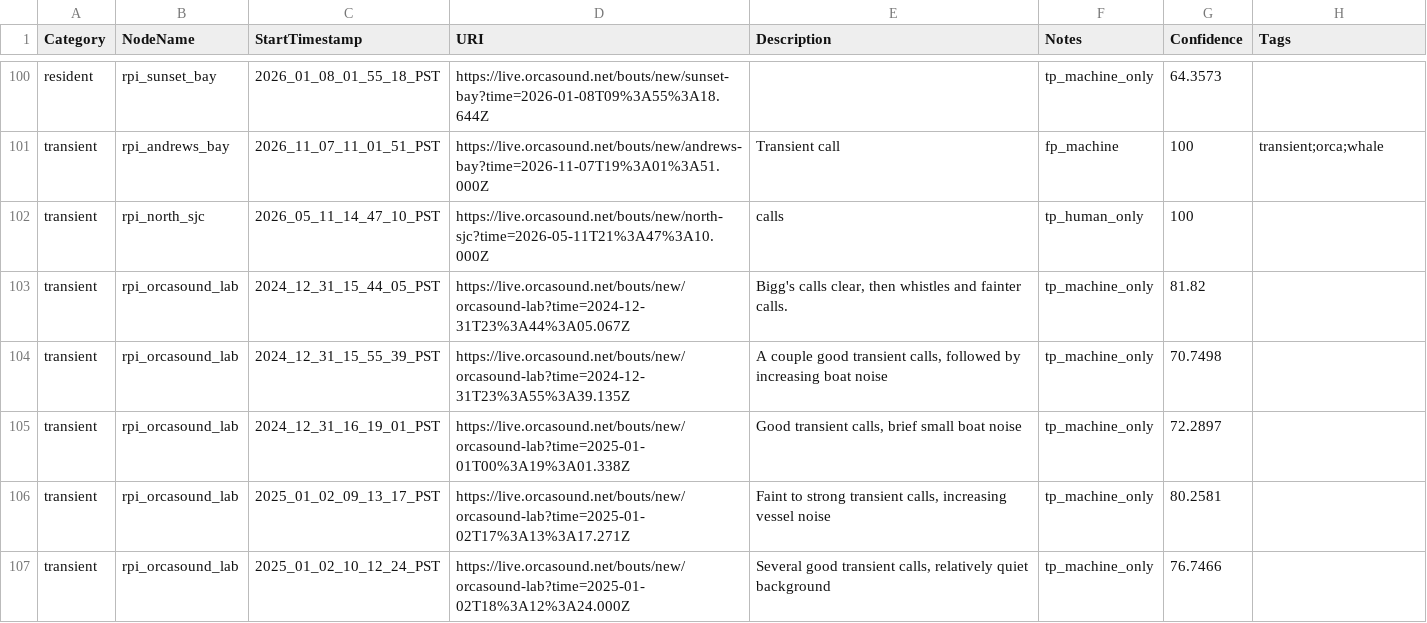
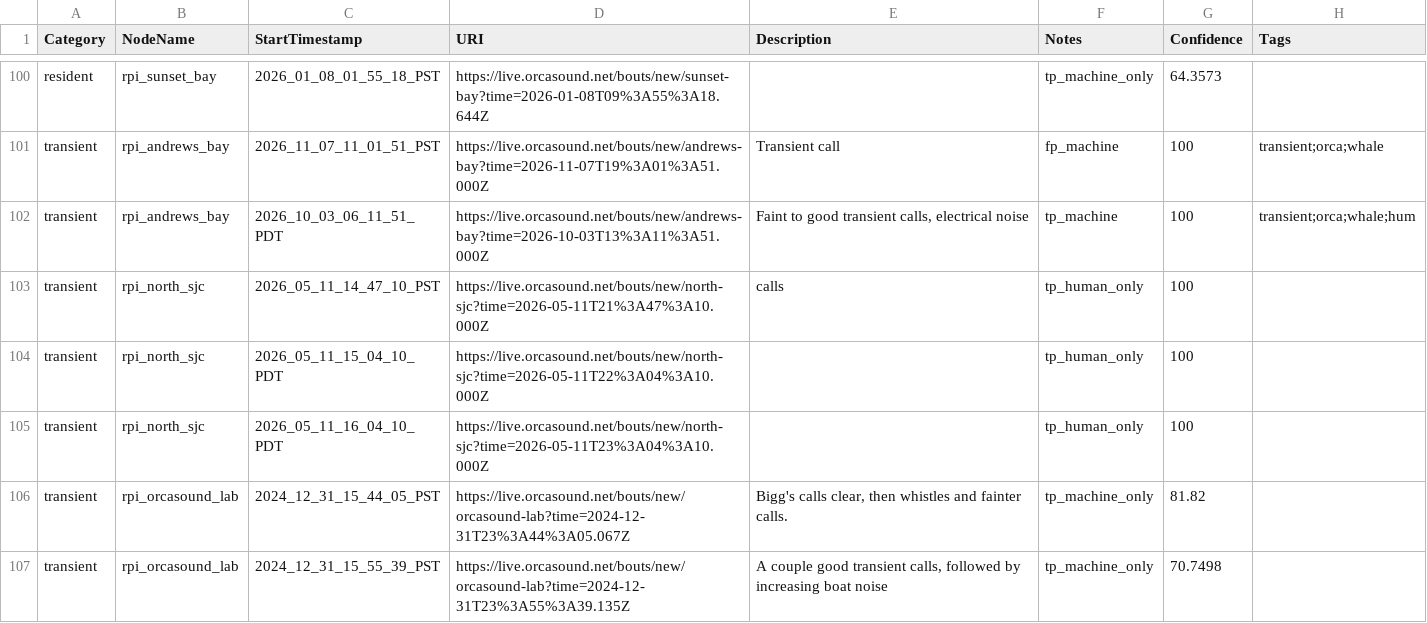
Before and after one commit to orcasound/pods-ai, a CSV file: output/csv/testing_60s_samples.csv, drawn as a sheet; only a part is shown, gaps mark what is left out; the shorter side is filled out with more unchanged rows.

Commit message:
Add transient samples
Signed-off-by: Dave Thaler <dthaler1968@gmail.com>

```diff
--- a/output/csv/testing_60s_samples.csv
+++ b/output/csv/testing_60s_samples.csv
@@ -101,3 +101,6 @@ resident,rpi_sunset_bay,2026_01_08_01_55_18_PST,https://live.orcasound.net/bouts
 transient,rpi_andrews_bay,2026_11_07_11_01_51_PST,https://live.orcasound.net/bouts/new/andrews-bay?time=2026-11-07T19%3A01%3A51.000Z,Transient call,fp_machine,100,transient;orca;whale
+transient,rpi_andrews_bay,2026_10_03_06_11_51_PDT,https://live.orcasound.net/bouts/new/andrews-bay?time=2026-10-03T13%3A11%3A51.000Z,"Faint to good transient calls, electrical noise",tp_machine,100,transient;orca;whale;hum
 transient,rpi_north_sjc,2026_05_11_14_47_10_PST,https://live.orcasound.net/bouts/new/north-sjc?time=2026-05-11T21%3A47%3A10.000Z,calls,tp_human_only,100,
+transient,rpi_north_sjc,2026_05_11_15_04_10_PDT,https://live.orcasound.net/bouts/new/north-sjc?time=2026-05-11T22%3A04%3A10.000Z,,tp_human_only,100,
+transient,rpi_north_sjc,2026_05_11_16_04_10_PDT,https://live.orcasound.net/bouts/new/north-sjc?time=2026-05-11T23%3A04%3A10.000Z,,tp_human_only,100,
 transient,rpi_orcasound_lab,2024_12_31_15_44_05_PST,https://live.orcasound.net/bouts/new/orcasound-lab?time=2024-12-31T23%3A44%3A05.067Z,"Bigg's calls clear, then whistles and fainter calls.",tp_machine_only,81.82,
```
